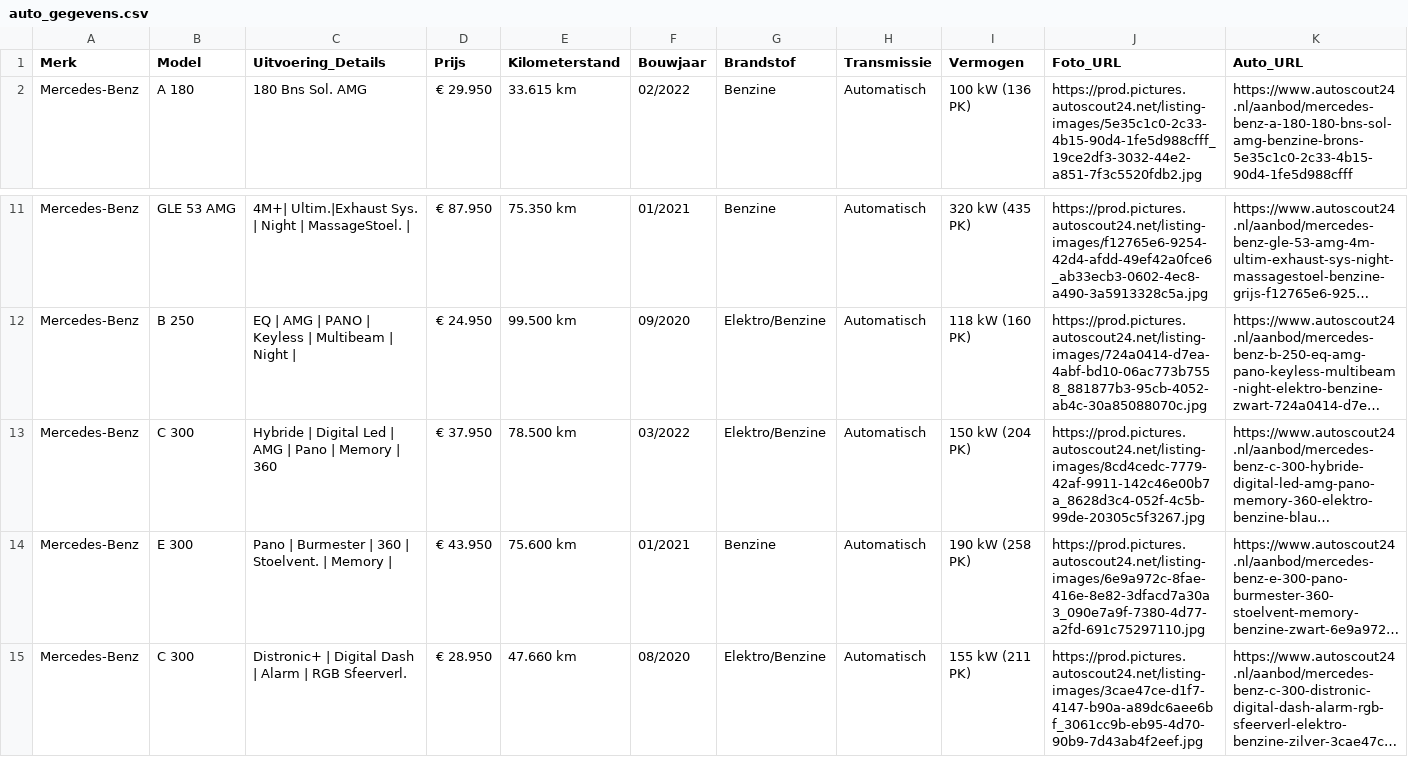
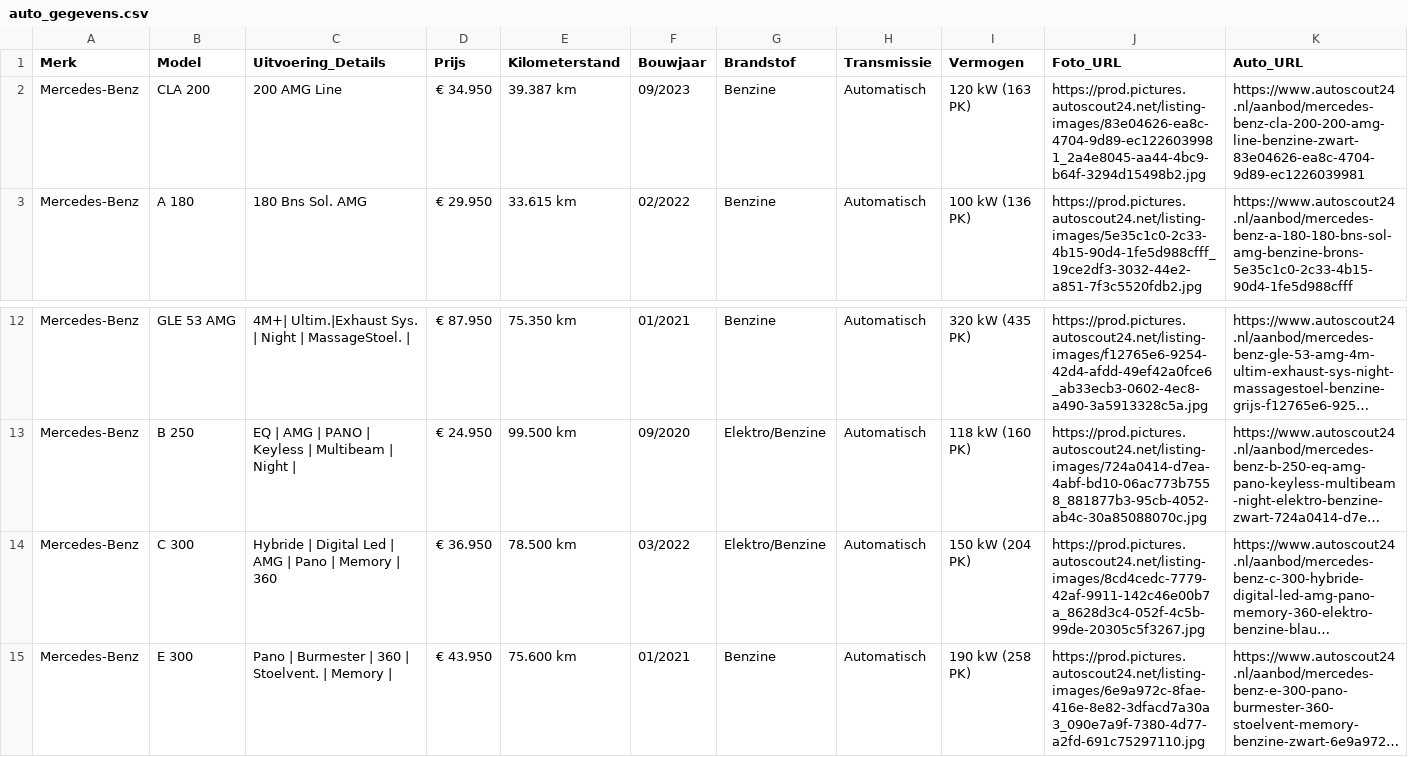
Before and after one commit to Autobedrijf/test2, a CSV file: auto_gegevens.csv, drawn as a sheet; only a part is shown, gaps mark what is left out; the shorter side is filled out with more unchanged rows; long unchanged cells end in …; addresses are those after the commit; the diff names each change by its address in the sheet, - before the commit and + after, or states it on an @@ line.

Commit message:
Automatische update van auto_gegevens.csv via script

```diff
--- a/auto_gegevens.csv
+++ b/auto_gegevens.csv
+row 2: Mercedes-Benz | CLA 200 | 200 AMG Line | € 34.950 | 39.387 km | 09/2023 | Benzine | Automatisch | 120 kW (163 PK) | https://prod.pictures.autoscout24.net/listing-images/83e04626-ea8c-4704-9d89-ec1226039981_2a4e8045-aa44-4bc9-b64f-3294d15498b2.jpg | https://www.autoscout24.nl/aanbod/mercedes-benz-cla-200-200-amg-line-benzine-zwart-83e04626-ea8c-4704-9d89-ec1226039981
-D14 (Prijs): € 37.950
+D14 (Prijs): € 36.950
```
